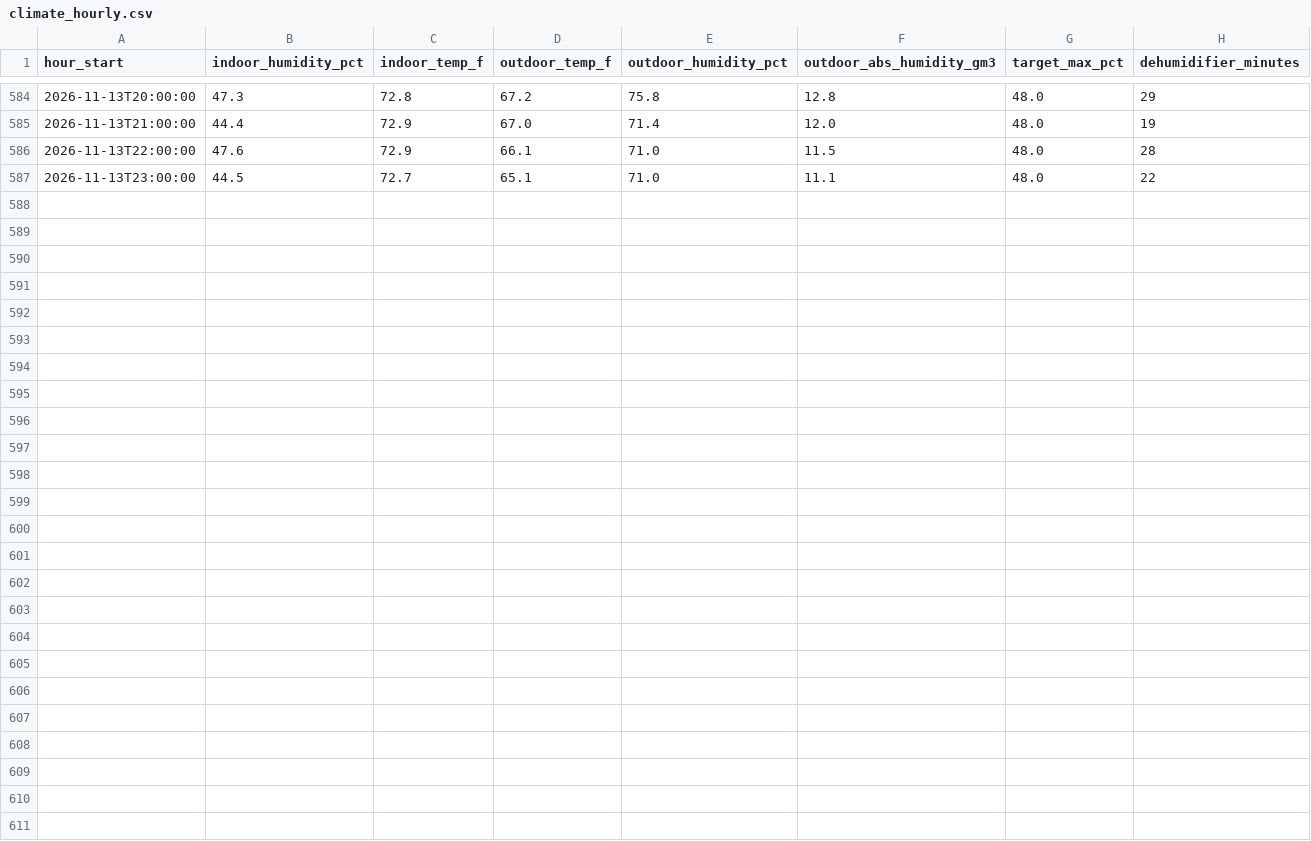
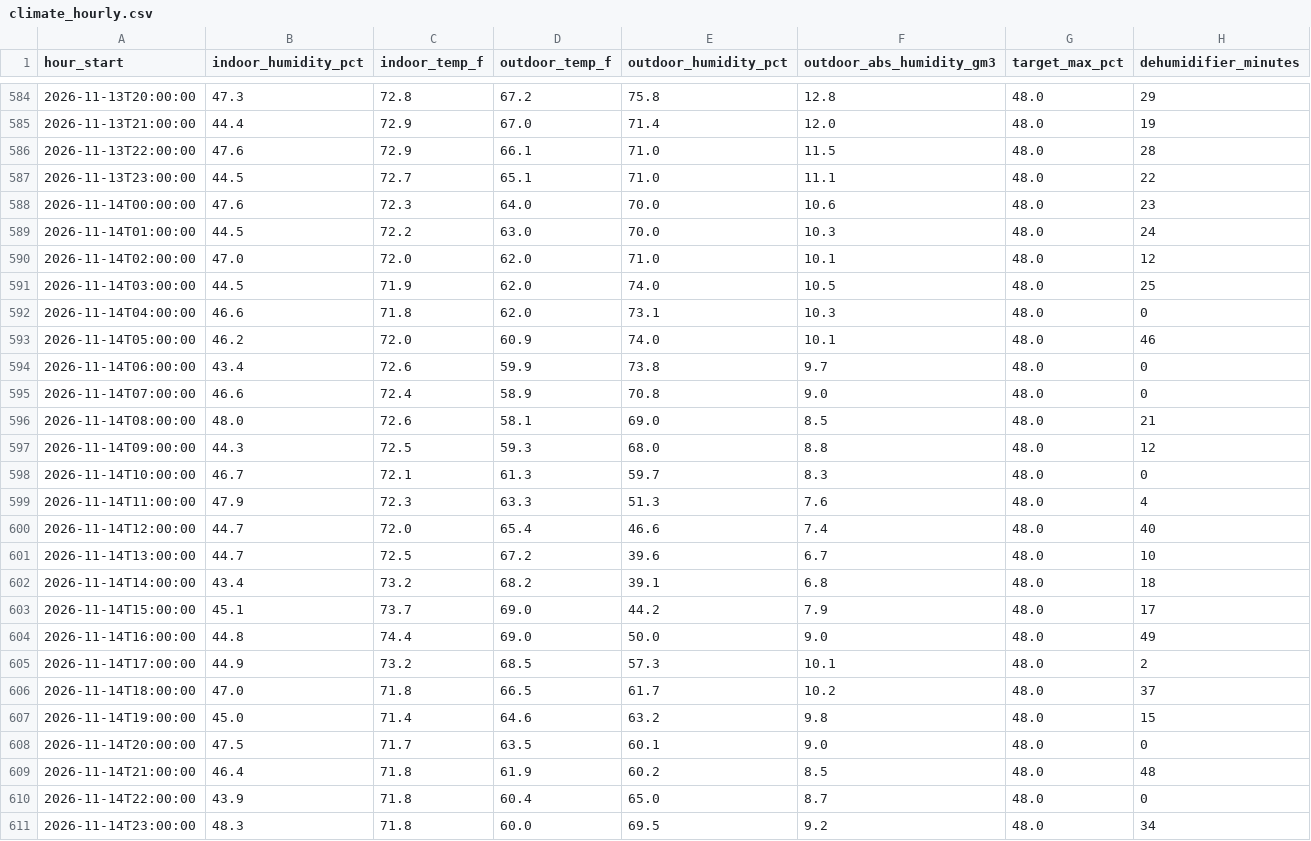
Before and after one commit to rcammerata/data-portfolio, a CSV file: docs/data/climate_hourly.csv, drawn as a sheet; only a part is shown, gaps mark what is left out.

Commit message:
Update data and reports (2026-11-18)

```diff
--- a/docs/data/climate_hourly.csv
+++ b/docs/data/climate_hourly.csv
@@ -587 +587,25 @@ hour_start,indoor_humidity_pct,indoor_temp_f,outdoor_temp_f,outdoor_humidity_pct
 2026-11-13T23:00:00,44.5,72.7,65.1,71.0,11.1,48.0,22
+2026-11-14T00:00:00,47.6,72.3,64.0,70.0,10.6,48.0,23
+2026-11-14T01:00:00,44.5,72.2,63.0,70.0,10.3,48.0,24
+2026-11-14T02:00:00,47.0,72.0,62.0,71.0,10.1,48.0,12
+2026-11-14T03:00:00,44.5,71.9,62.0,74.0,10.5,48.0,25
+2026-11-14T04:00:00,46.6,71.8,62.0,73.1,10.3,48.0,0
+2026-11-14T05:00:00,46.2,72.0,60.9,74.0,10.1,48.0,46
+2026-11-14T06:00:00,43.4,72.6,59.9,73.8,9.7,48.0,0
+2026-11-14T07:00:00,46.6,72.4,58.9,70.8,9.0,48.0,0
+2026-11-14T08:00:00,48.0,72.6,58.1,69.0,8.5,48.0,21
+2026-11-14T09:00:00,44.3,72.5,59.3,68.0,8.8,48.0,12
+2026-11-14T10:00:00,46.7,72.1,61.3,59.7,8.3,48.0,0
+2026-11-14T11:00:00,47.9,72.3,63.3,51.3,7.6,48.0,4
+2026-11-14T12:00:00,44.7,72.0,65.4,46.6,7.4,48.0,40
+2026-11-14T13:00:00,44.7,72.5,67.2,39.6,6.7,48.0,10
+2026-11-14T14:00:00,43.4,73.2,68.2,39.1,6.8,48.0,18
+2026-11-14T15:00:00,45.1,73.7,69.0,44.2,7.9,48.0,17
+2026-11-14T16:00:00,44.8,74.4,69.0,50.0,9.0,48.0,49
+2026-11-14T17:00:00,44.9,73.2,68.5,57.3,10.1,48.0,2
+2026-11-14T18:00:00,47.0,71.8,66.5,61.7,10.2,48.0,37
+2026-11-14T19:00:00,45.0,71.4,64.6,63.2,9.8,48.0,15
+2026-11-14T20:00:00,47.5,71.7,63.5,60.1,9.0,48.0,0
+2026-11-14T21:00:00,46.4,71.8,61.9,60.2,8.5,48.0,48
+2026-11-14T22:00:00,43.9,71.8,60.4,65.0,8.7,48.0,0
+2026-11-14T23:00:00,48.3,71.8,60.0,69.5,9.2,48.0,34
```
Also changed, not shown: docs/data/climate_daily.csv, 6 other files.
